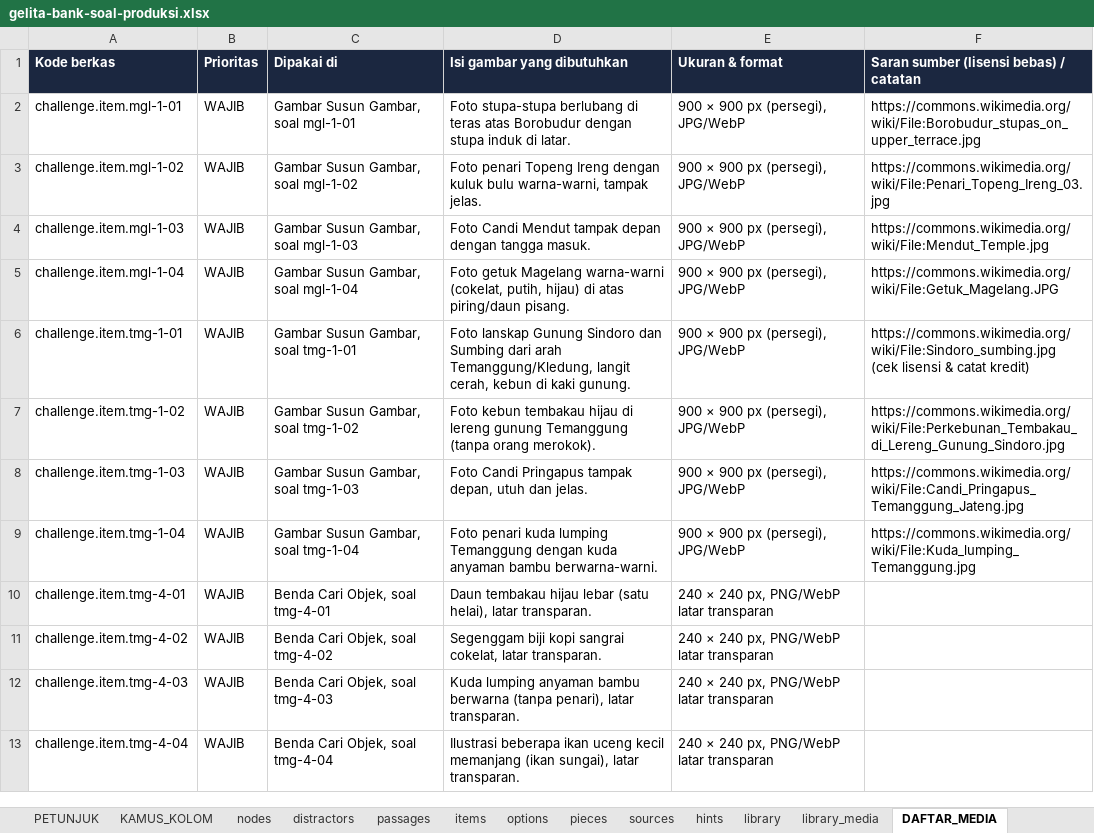
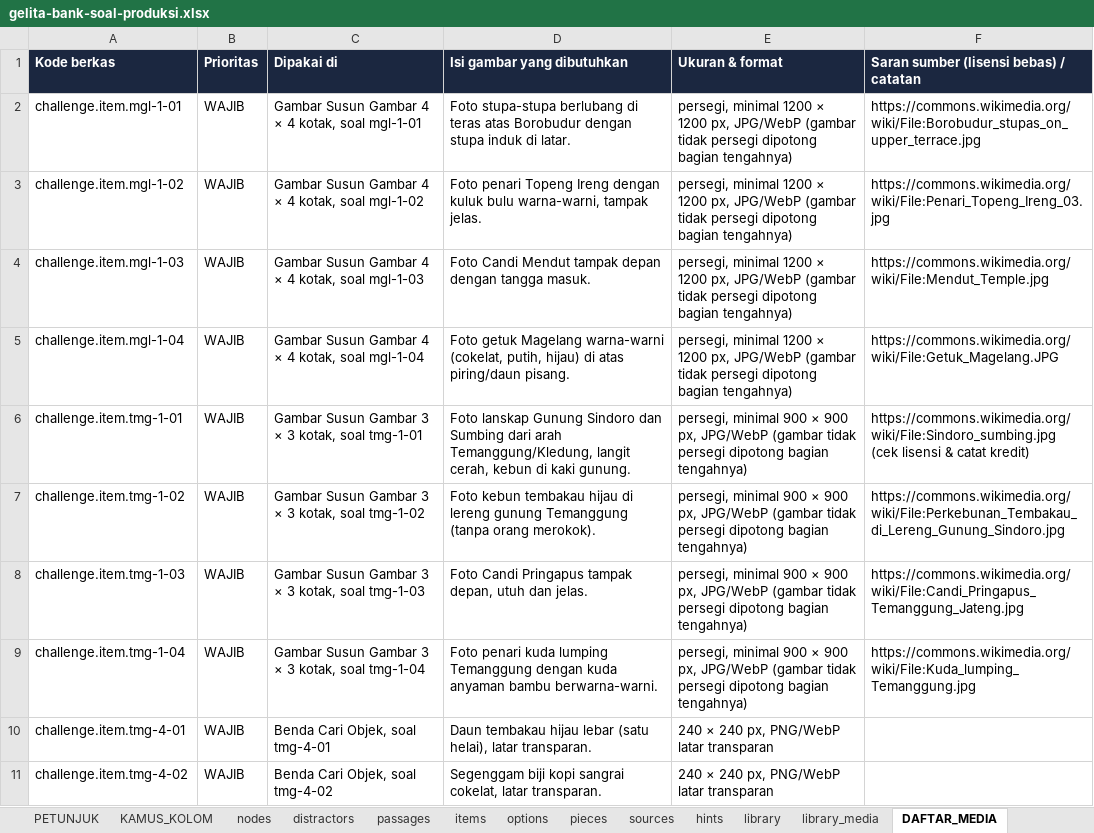
Before and after one commit to arumiforge/gelita, an Excel workbook: docs/bank-soal/gelita-bank-soal-produksi.xlsx, sheet DAFTAR_MEDIA, drawn as a sheet; only a part is shown; the shorter side is filled out with more unchanged rows; values as stored, in another font and other column widths than the file's, no borders; the diff names each change by its address in the sheet, - before the commit and + after, or states it on an @@ line.

```diff
--- a/docs/bank-soal/gelita-bank-soal-produksi.xlsx (sheet DAFTAR_MEDIA)
+++ b/docs/bank-soal/gelita-bank-soal-produksi.xlsx (sheet DAFTAR_MEDIA)
-C2 (Dipakai di): Gambar Susun Gambar, soal mgl-1-01
+C2 (Dipakai di): Gambar Susun Gambar 4 × 4 kotak, soal mgl-1-01
-E2:E5 (Ukuran & format): 900 × 900 px (persegi), JPG/WebP
+E2:E5 (Ukuran & format): persegi, minimal 1200 × 1200 px, JPG/WebP (gambar tidak persegi dipotong bagian tengahnya)
-C3 (Dipakai di): Gambar Susun Gambar, soal mgl-1-02
+C3 (Dipakai di): Gambar Susun Gambar 4 × 4 kotak, soal mgl-1-02
-C4 (Dipakai di): Gambar Susun Gambar, soal mgl-1-03
+C4 (Dipakai di): Gambar Susun Gambar 4 × 4 kotak, soal mgl-1-03
-C5 (Dipakai di): Gambar Susun Gambar, soal mgl-1-04
+C5 (Dipakai di): Gambar Susun Gambar 4 × 4 kotak, soal mgl-1-04
-C6 (Dipakai di): Gambar Susun Gambar, soal tmg-1-01
+C6 (Dipakai di): Gambar Susun Gambar 3 × 3 kotak, soal tmg-1-01
-E6:E9 (Ukuran & format): 900 × 900 px (persegi), JPG/WebP
+E6:E9 (Ukuran & format): persegi, minimal 900 × 900 px, JPG/WebP (gambar tidak persegi dipotong bagian tengahnya)
-C7 (Dipakai di): Gambar Susun Gambar, soal tmg-1-02
+C7 (Dipakai di): Gambar Susun Gambar 3 × 3 kotak, soal tmg-1-02
-C8 (Dipakai di): Gambar Susun Gambar, soal tmg-1-03
+C8 (Dipakai di): Gambar Susun Gambar 3 × 3 kotak, soal tmg-1-03
-C9 (Dipakai di): Gambar Susun Gambar, soal tmg-1-04
+C9 (Dipakai di): Gambar Susun Gambar 3 × 3 kotak, soal tmg-1-04
```
Also changed, not shown: sheet KAMUS_KOLOM, sheet nodes, sheet items, 10 other files.
